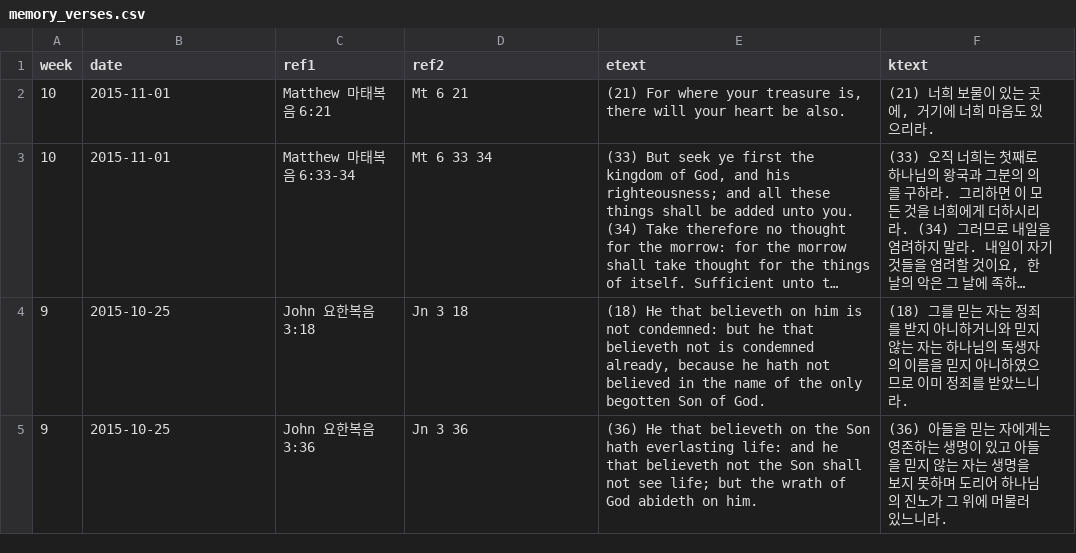
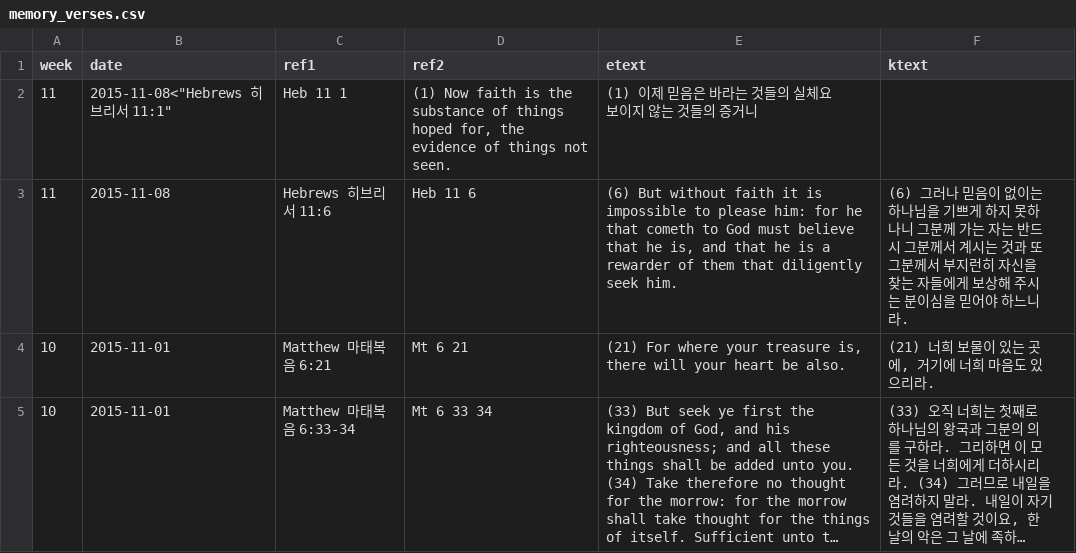
Before and after one commit to Hohyun/IIBC_Weekly_Verses, a CSV file: memory_verses.csv, drawn as a sheet; only a part is shown; the shorter side is filled out with more unchanged rows; long unchanged cells end in …; the diff names each change by its address in the sheet, - before the commit and + after, or states it on an @@ line.

Commit message:
memory verses update

```diff
--- a/memory_verses.csv
+++ b/memory_verses.csv
+row 2: 11 | 2015-11-08<"Hebrews 히브리서 11:1" | Heb 11 1 | (1) Now faith is the substance of things hoped for, the evidence of things not seen. | (1) 이제 믿음은 바라는 것들의 실체요 보이지 않는 것들의 증거니
+row 3: 11 | 2015-11-08 | Hebrews 히브리서 11:6 | Heb 11 6 | (6) But without faith it is impossible to please him: for he that cometh to God must believe that he is, and that he is a rewarder of them that diligently seek him. | (6) 그러나 믿음이 없이는 하나님을 기쁘게 하지 못하나니 그분께 가는 자는 반드시 그분께서 계시는 것과 또 그분께서 부지런히 자신을 찾는 자들에게 보상해 주시는 분이심을 믿어야 하느니라.
```
